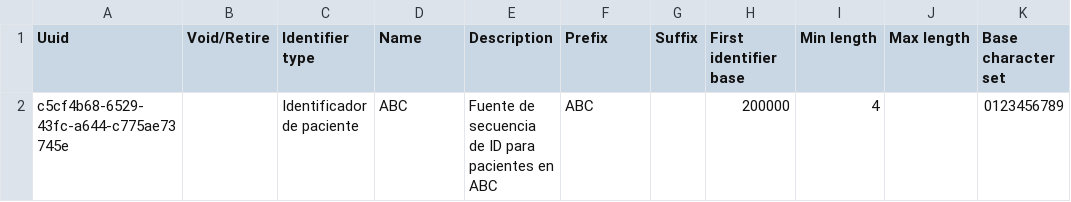
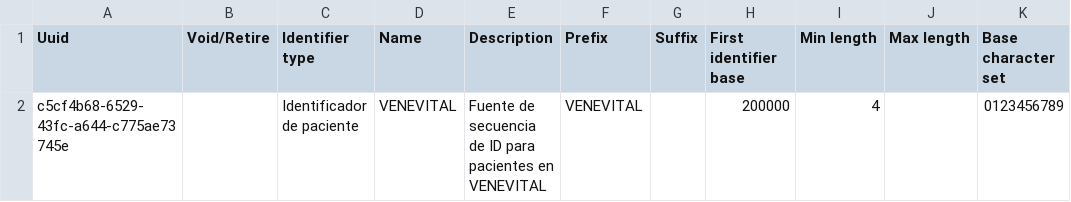
Before and after one commit to Bahmni/standard-config, a CSV file: masterdata/configuration/idgen/identifierSource.csv, drawn as a sheet; only a part is shown; the diff names each change by its address in the sheet, - before the commit and + after, or states it on an @@ line.

```diff
--- a/masterdata/configuration/idgen/identifierSource.csv
+++ b/masterdata/configuration/idgen/identifierSource.csv
-D2 (Name): ABC
+D2 (Name): VENEVITAL
-E2 (Description): …pacientes en ABC
+E2 (Description): …pacientes en VENEVITAL
-F2 (Prefix): ABC
+F2 (Prefix): VENEVITAL
```
Also changed, not shown: masterdata/configuration/roles/roles.csv, 7 other files.
